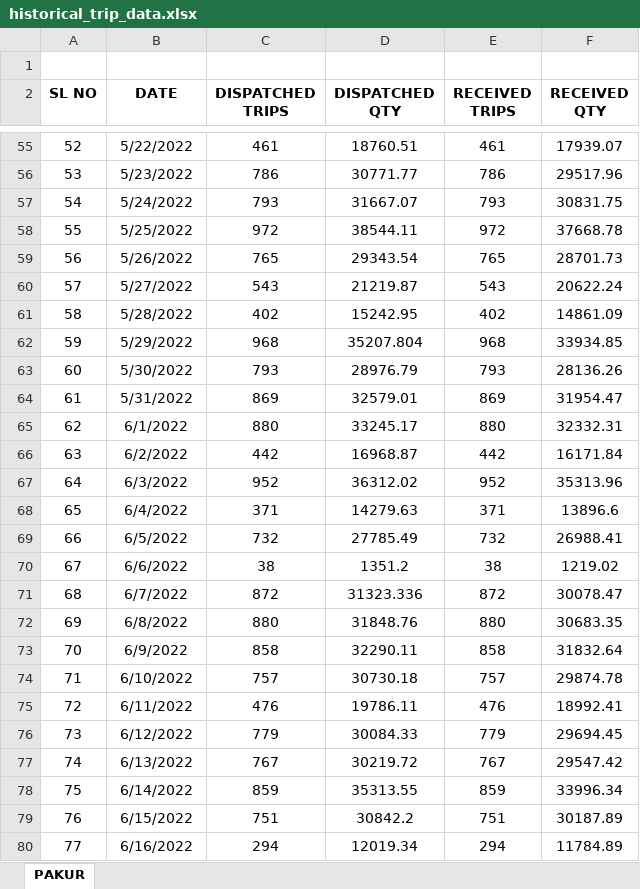
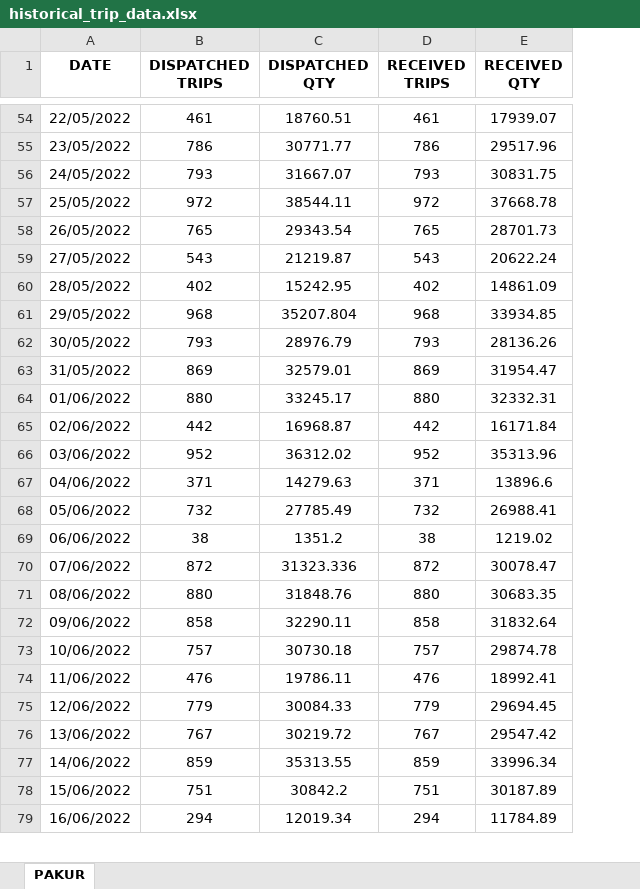
Before and after one commit to coding-sunshine/laravel-starter-kit-inertia-react, an Excel workbook: database/excel/historical_trip_data.xlsx, sheet PAKUR, drawn as a sheet; only a part is shown, gaps mark what is left out; values as stored, in another font and other column widths than the file's, no borders; removed rows and columns are numbered as before the commit, all else as after; the diff covers the shown part only; the diff names each change by its address in the sheet, - before the commit and + after, or states it on an @@ line.

```diff
--- a/database/excel/historical_trip_data.xlsx (sheet PAKUR)
+++ b/database/excel/historical_trip_data.xlsx (sheet PAKUR)
-column A (SL NO), rows 55-80: 52 | 53 | 54 | 55 | 56 | 57 | 58 | 59 | 60 | 61 | 62 | 63 | 64 | 65 | 66 | 67 | 68 | 69 | 70 | 71 | 72 | 73 | 74 | 75 | 76 | 77
-row 1: (empty)
-A54 (DATE): 5/22/2022
+A54 (DATE): 22/05/2022
-A55 (DATE): 5/23/2022
+A55 (DATE): 23/05/2022
-A56 (DATE): 5/24/2022
+A56 (DATE): 24/05/2022
-A57 (DATE): 5/25/2022
+A57 (DATE): 25/05/2022
-A58 (DATE): 5/26/2022
+A58 (DATE): 26/05/2022
-A59 (DATE): 5/27/2022
+A59 (DATE): 27/05/2022
-A60 (DATE): 5/28/2022
+A60 (DATE): 28/05/2022
-A61 (DATE): 5/29/2022
+A61 (DATE): 29/05/2022
-A62 (DATE): 5/30/2022
+A62 (DATE): 30/05/2022
-A63 (DATE): 5/31/2022
+A63 (DATE): 31/05/2022
-A64 (DATE): 6/1/2022
+A64 (DATE): 01/06/2022
-A65 (DATE): 6/2/2022
+A65 (DATE): 02/06/2022
-A66 (DATE): 6/3/2022
+A66 (DATE): 03/06/2022
-A67 (DATE): 6/4/2022
+A67 (DATE): 04/06/2022
-A68 (DATE): 6/5/2022
+A68 (DATE): 05/06/2022
-A69 (DATE): 6/6/2022
+A69 (DATE): 06/06/2022
-A70 (DATE): 6/7/2022
+A70 (DATE): 07/06/2022
-A71 (DATE): 6/8/2022
+A71 (DATE): 08/06/2022
-A72 (DATE): 6/9/2022
+A72 (DATE): 09/06/2022
-A73 (DATE): 6/10/2022
+A73 (DATE): 10/06/2022
-A74 (DATE): 6/11/2022
+A74 (DATE): 11/06/2022
-A75 (DATE): 6/12/2022
+A75 (DATE): 12/06/2022
-A76 (DATE): 6/13/2022
+A76 (DATE): 13/06/2022
-A77 (DATE): 6/14/2022
+A77 (DATE): 14/06/2022
-A78 (DATE): 6/15/2022
+A78 (DATE): 15/06/2022
-A79 (DATE): 6/16/2022
+A79 (DATE): 16/06/2022
```
Also changed, not shown: 1394 edited cells elsewhere in this sheet, 10 other files.
